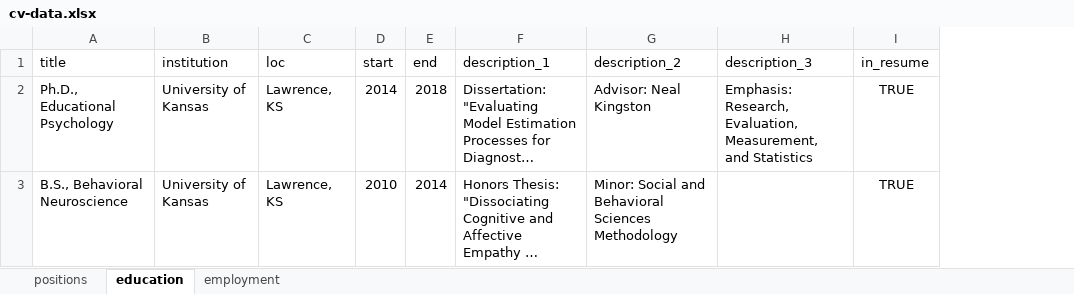
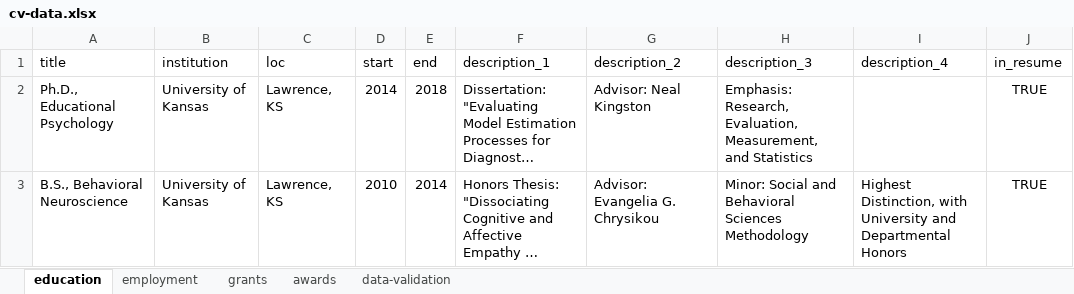
Before and after one commit to wjakethompson/cv, an Excel workbook: cv-data.xlsx, sheet education, drawn as a sheet; long unchanged cells end in …; values as stored, in another font and other column widths than the file's, no borders; the diff names each change by its address in the sheet, - before the commit and + after, or states it on an @@ line.

Commit message:
data for auto-populating CV

```diff
--- a/cv-data.xlsx (sheet education)
+++ b/cv-data.xlsx (sheet education)
-sheet tab: positions
+sheet tab: grants
+sheet tab: awards
+sheet tab: data-validation
+column I (description_4), row 3: Highest Distinction, with University and Departmental Honors
-G3 (description_2): Minor: Social and Behavioral Sciences Methodology
+G3 (description_2): Advisor: Evangelia G. Chrysikou
-H3 (description_3): (empty)
+H3 (description_3): Minor: Social and Behavioral Sciences Methodology
```
